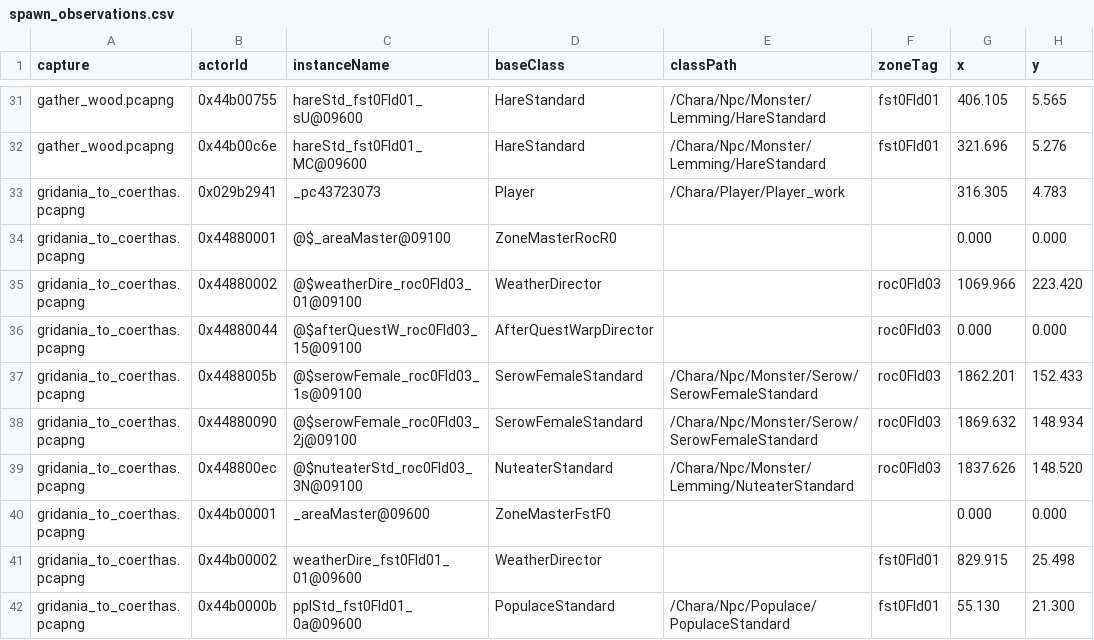
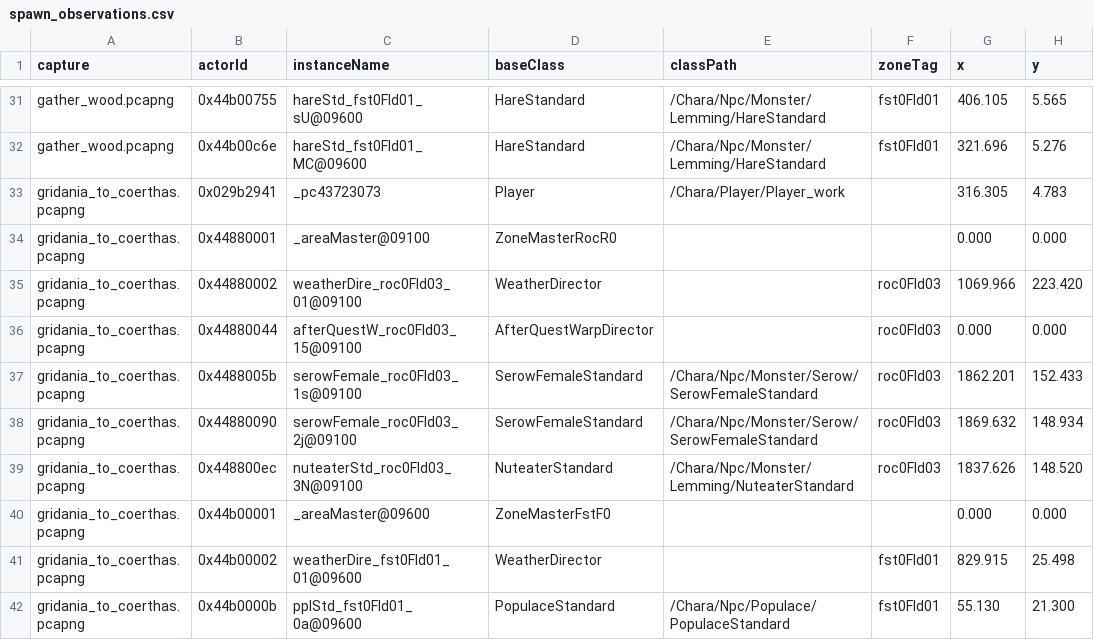
Before and after one commit to XIVLegacy/xivl-captures, a CSV file: derived/spawn_observations.csv, drawn as a sheet; only a part is shown, gaps mark what is left out; the diff names each change by its address in the sheet, - before the commit and + after, or states it on an @@ line.

Commit message:
fix: strip spawn name field prefix

```diff
--- a/derived/spawn_observations.csv
+++ b/derived/spawn_observations.csv
-C34 (instanceName): @$_areaMaster@09100
+C34 (instanceName): _areaMaster@09100
-C35 (instanceName): @$weatherDire_roc0Fld03_01@09100
+C35 (instanceName): weatherDire_roc0Fld03_01@09100
-C36 (instanceName): @$afterQuestW_roc0Fld03_15@09100
+C36 (instanceName): afterQuestW_roc0Fld03_15@09100
-C37 (instanceName): @$serowFemale_roc0Fld03_1s@09100
+C37 (instanceName): serowFemale_roc0Fld03_1s@09100
-C38 (instanceName): @$serowFemale_roc0Fld03_2j@09100
+C38 (instanceName): serowFemale_roc0Fld03_2j@09100
-C39 (instanceName): @$nuteaterStd_roc0Fld03_3N@09100
+C39 (instanceName): nuteaterStd_roc0Fld03_3N@09100
```
Also changed, not shown: 7 other files.
